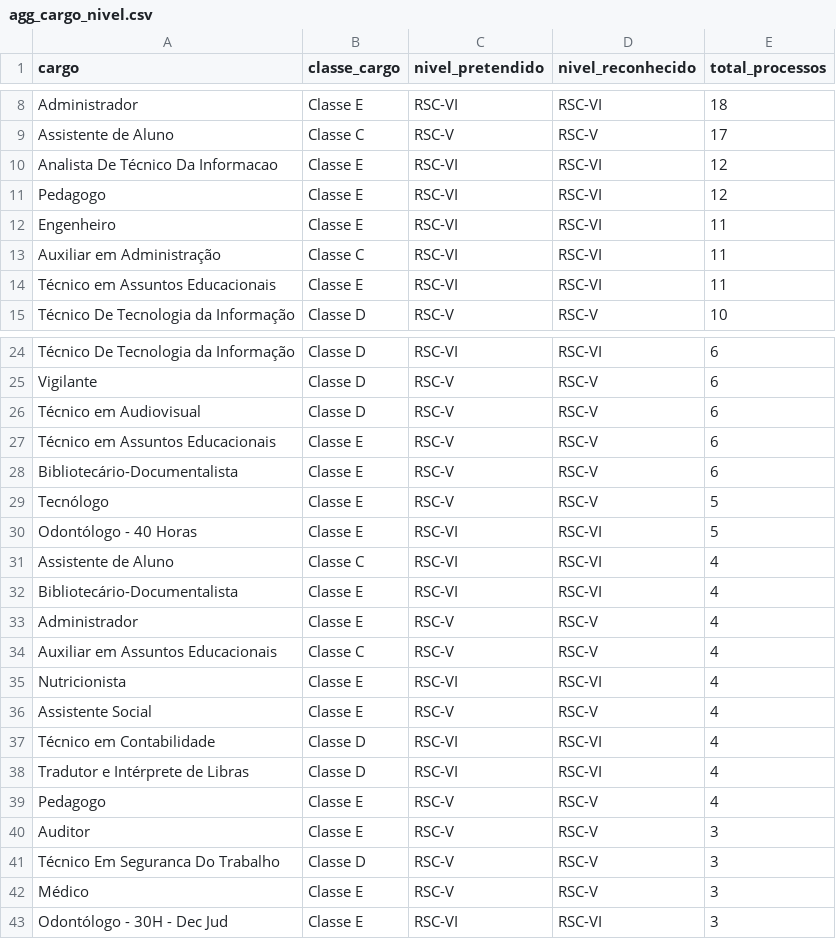
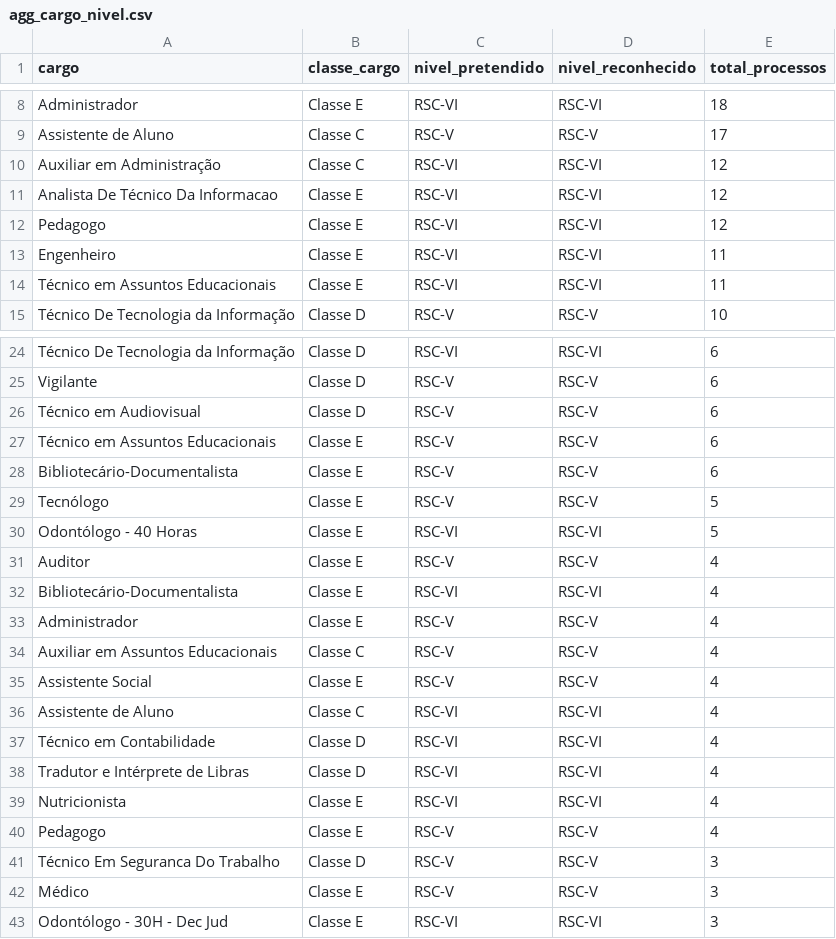
Before and after one commit to kelsoncm/memoriais-avaliados, a CSV file: docs/data/agg_cargo_nivel.csv, drawn as a sheet; only a part is shown, gaps mark what is left out.

```diff
--- a/docs/data/agg_cargo_nivel.csv
+++ b/docs/data/agg_cargo_nivel.csv
@@ -9,2 +9,3 @@ Administrador,Classe E,RSC-VI,RSC-VI,18
 Assistente de Aluno,Classe C,RSC-V,RSC-V,17
+Auxiliar em Administração,Classe C,RSC-VI,RSC-VI,12
 Analista De Técnico Da Informacao,Classe E,RSC-VI,RSC-VI,12
@@ -12,3 +13,2 @@ Pedagogo,Classe E,RSC-VI,RSC-VI,12
 Engenheiro,Classe E,RSC-VI,RSC-VI,11
-Auxiliar em Administração,Classe C,RSC-VI,RSC-VI,11
 Técnico em Assuntos Educacionais,Classe E,RSC-VI,RSC-VI,11
@@ -30,3 +30,3 @@ Tecnólogo,Classe E,RSC-V,RSC-V,5
 Odontólogo - 40 Horas,Classe E,RSC-VI,RSC-VI,5
-Assistente de Aluno,Classe C,RSC-VI,RSC-VI,4
+Auditor,Classe E,RSC-V,RSC-V,4
 Bibliotecário-Documentalista,Classe E,RSC-VI,RSC-VI,4
@@ -34,8 +34,8 @@ Administrador,Classe E,RSC-V,RSC-V,4
 Auxiliar em Assuntos Educacionais,Classe C,RSC-V,RSC-V,4
-Nutricionista,Classe E,RSC-VI,RSC-VI,4
 Assistente Social,Classe E,RSC-V,RSC-V,4
+Assistente de Aluno,Classe C,RSC-VI,RSC-VI,4
 Técnico em Contabilidade,Classe D,RSC-VI,RSC-VI,4
 Tradutor e Intérprete de Libras,Classe D,RSC-VI,RSC-VI,4
+Nutricionista,Classe E,RSC-VI,RSC-VI,4
 Pedagogo,Classe E,RSC-V,RSC-V,4
-Auditor,Classe E,RSC-V,RSC-V,3
 Técnico Em Seguranca Do Trabalho,Classe D,RSC-V,RSC-V,3
```
Also changed, not shown: docs/data/agg_campus_mes.csv, docs/data/fato_anonimo.csv, 2 other files.
